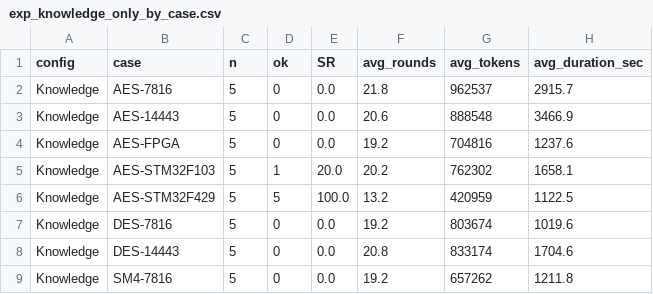
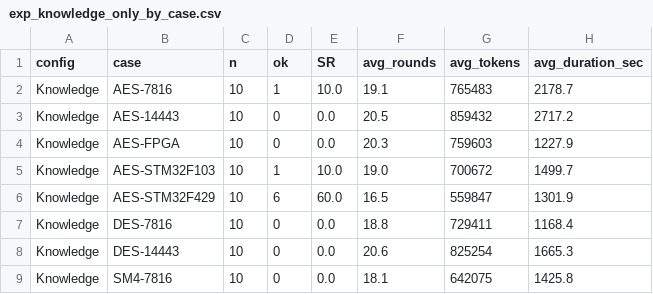
Before and after one commit to wenquan222/DKG, a CSV file: results/exp_knowledge_only_by_case.csv, drawn as a sheet.

```diff
--- a/results/exp_knowledge_only_by_case.csv
+++ b/results/exp_knowledge_only_by_case.csv
@@ -1,9 +1,9 @@
 config,case,n,ok,SR,avg_rounds,avg_tokens,avg_duration_sec
-Knowledge,AES-7816,5,0,0.0,21.8,962537,2915.7
-Knowledge,AES-14443,5,0,0.0,20.6,888548,3466.9
-Knowledge,AES-FPGA,5,0,0.0,19.2,704816,1237.6
-Knowledge,AES-STM32F103,5,1,20.0,20.2,762302,1658.1
-Knowledge,AES-STM32F429,5,5,100.0,13.2,420959,1122.5
-Knowledge,DES-7816,5,0,0.0,19.2,803674,1019.6
-Knowledge,DES-14443,5,0,0.0,20.8,833174,1704.6
-Knowledge,SM4-7816,5,0,0.0,19.2,657262,1211.8
+Knowledge,AES-7816,10,1,10.0,19.1,765483,2178.7
+Knowledge,AES-14443,10,0,0.0,20.5,859432,2717.2
+Knowledge,AES-FPGA,10,0,0.0,20.3,759603,1227.9
+Knowledge,AES-STM32F103,10,1,10.0,19.0,700672,1499.7
+Knowledge,AES-STM32F429,10,6,60.0,16.5,559847,1301.9
+Knowledge,DES-7816,10,0,0.0,18.8,729411,1168.4
+Knowledge,DES-14443,10,0,0.0,20.6,825254,1665.3
+Knowledge,SM4-7816,10,0,0.0,18.1,642075,1425.8
```
Also changed, not shown: results/exp_4tier_by_config.csv, results/exp_4tier_by_config_case.csv, 12 other files.
